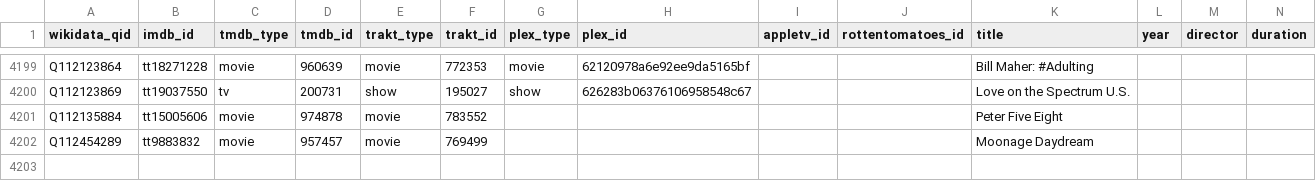
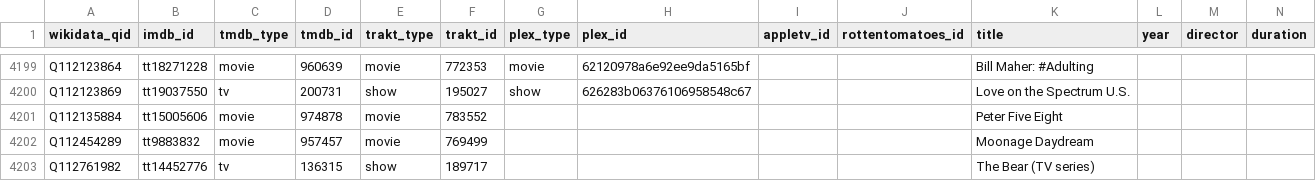
Before and after one commit to josh/pmdb, a CSV file: data.csv, drawn as a sheet; only a part is shown, gaps mark what is left out; rows hold the shown columns only; the diff names each change by its address in the sheet, - before the commit and + after, or states it on an @@ line.

```diff
--- a/data.csv
+++ b/data.csv
+row 4203: Q112761982 | tt14452776 | tv | 136315 | show | 189717 |  |  |  |  | The Bear (TV series)
```
Also changed, not shown: 1 other file.
